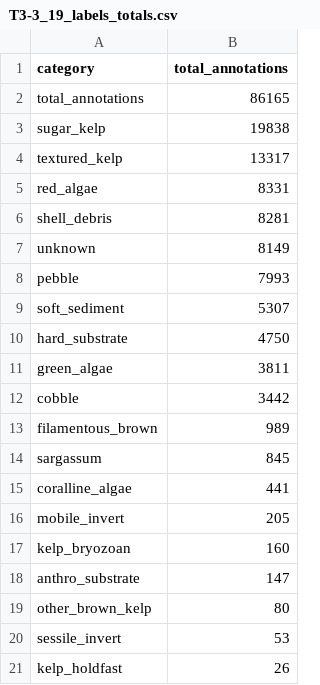
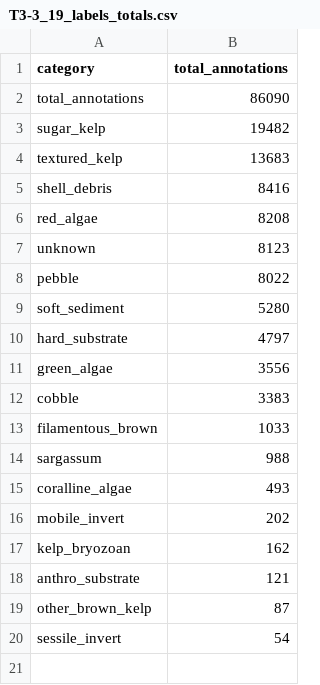
Before and after one commit to Seattle-Aquarium/CCR_benthic_analyses, a CSV file: data_output/19_labels/label_totals/T3-3_19_labels_totals.csv, drawn as a sheet.

```diff
--- a/data_output/19_labels/label_totals/T3-3_19_labels_totals.csv
+++ b/data_output/19_labels/label_totals/T3-3_19_labels_totals.csv
@@ -1,21 +1,20 @@
 "category","total_annotations"
-"total_annotations",86165
-"sugar_kelp",19838
-"textured_kelp",13317
-"red_algae",8331
-"shell_debris",8281
-"unknown",8149
-"pebble",7993
-"soft_sediment",5307
-"hard_substrate",4750
-"green_algae",3811
-"cobble",3442
-"filamentous_brown",989
-"sargassum",845
-"coralline_algae",441
-"mobile_invert",205
-"kelp_bryozoan",160
-"anthro_substrate",147
-"other_brown_kelp",80
-"sessile_invert",53
-"kelp_holdfast",26
+"total_annotations",86090
+"sugar_kelp",19482
+"textured_kelp",13683
+"shell_debris",8416
+"red_algae",8208
+"unknown",8123
+"pebble",8022
+"soft_sediment",5280
+"hard_substrate",4797
+"green_algae",3556
+"cobble",3383
+"filamentous_brown",1033
+"sargassum",988
+"coralline_algae",493
+"mobile_invert",202
+"kelp_bryozoan",162
+"anthro_substrate",121
+"other_brown_kelp",87
+"sessile_invert",54
```
Also changed, not shown: data_output/19_labels/label_totals/T3-2_19_labels_totals.csv, data_output/69_labels/label_totals/T3-2_69_labels_totals.csv, 11 other files.
